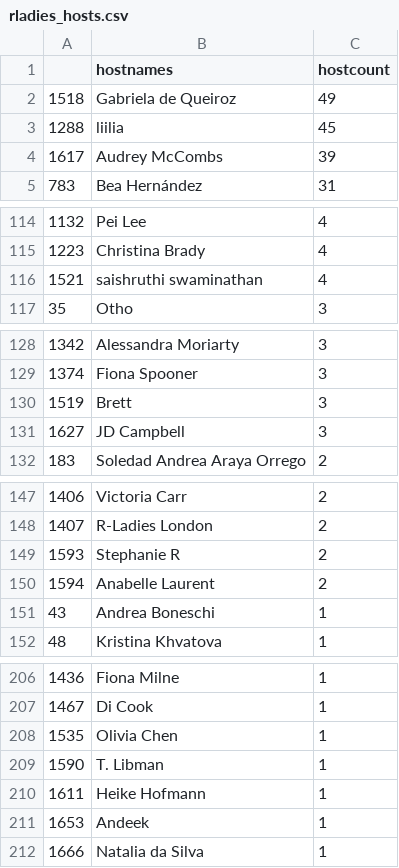
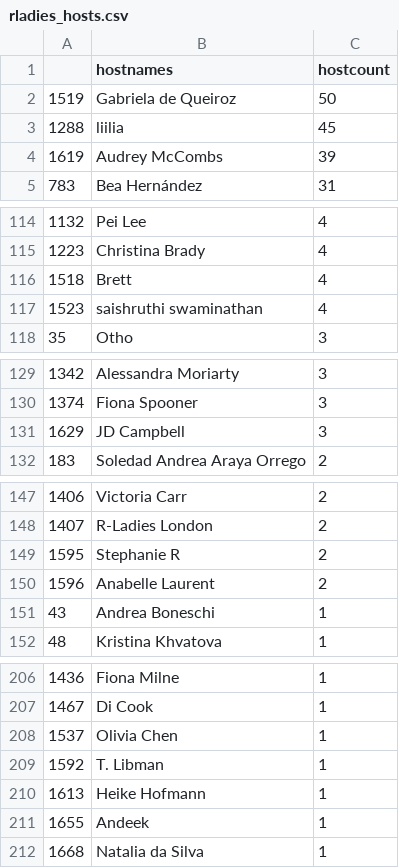
Before and after one commit to r-community/user-groups, a CSV file: docs/data/rladies_hosts.csv, drawn as a sheet; only a part is shown, gaps mark what is left out; the diff covers the shown part only.

```diff
--- a/docs/data/rladies_hosts.csv
+++ b/docs/data/rladies_hosts.csv
@@ -1,5 +1,5 @@
 "","hostnames","hostcount"
-"1518","Gabriela de Queiroz",49
+"1519","Gabriela de Queiroz",50
 "1288","liilia",45
-"1617","Audrey McCombs",39
+"1619","Audrey McCombs",39
 "783","Bea Hernández",31
@@ -115,3 +115,4 @@
 "1223","Christina Brady",4
-"1521","saishruthi swaminathan",4
+"1518","Brett",4
+"1523","saishruthi swaminathan",4
 "35","Otho",3
@@ -129,4 +130,3 @@
 "1374","Fiona Spooner",3
-"1519","Brett",3
-"1627","JD Campbell",3
+"1629","JD Campbell",3
 "183","Soledad Andrea Araya Orrego",2
@@ -148,4 +148,4 @@
 "1407","R-Ladies London",2
-"1593","Stephanie R",2
-"1594","Anabelle Laurent",2
+"1595","Stephanie R",2
+"1596","Anabelle Laurent",2
 "43","Andrea Boneschi",1
@@ -207,6 +207,6 @@
 "1467","Di Cook",1
-"1535","Olivia Chen",1
-"1590","T. Libman",1
-"1611","Heike Hofmann",1
-"1653","Andeek",1
-"1666","Natalia da Silva",1
+"1537","Olivia Chen",1
+"1592","T. Libman",1
+"1613","Heike Hofmann",1
+"1655","Andeek",1
+"1668","Natalia da Silva",1
```
Also changed, not shown: 4 edited cells elsewhere in this file, docs/data/rladies.csv, docs/data/rugs.csv, 5 other files.
